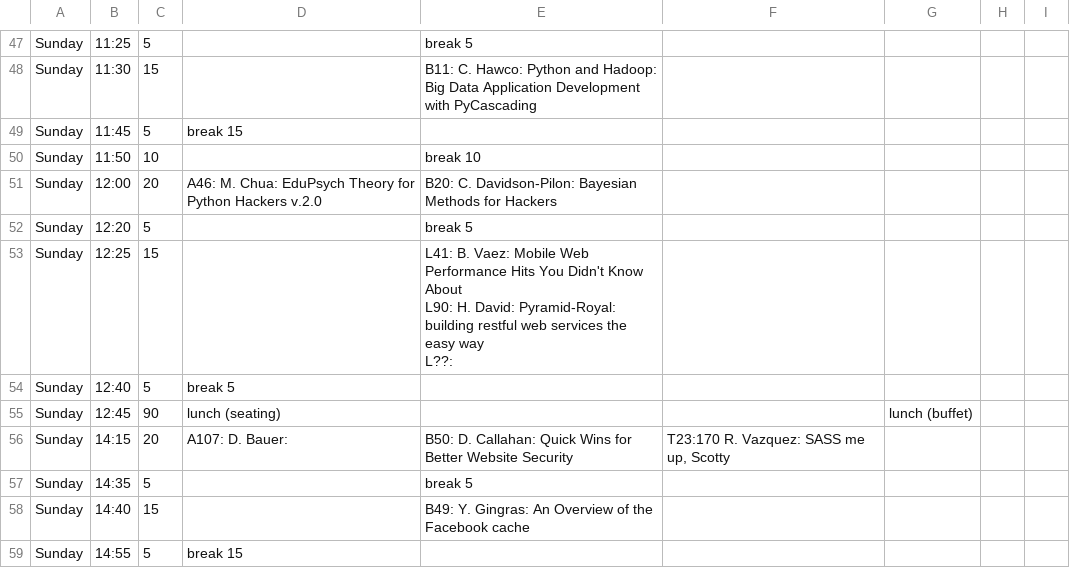
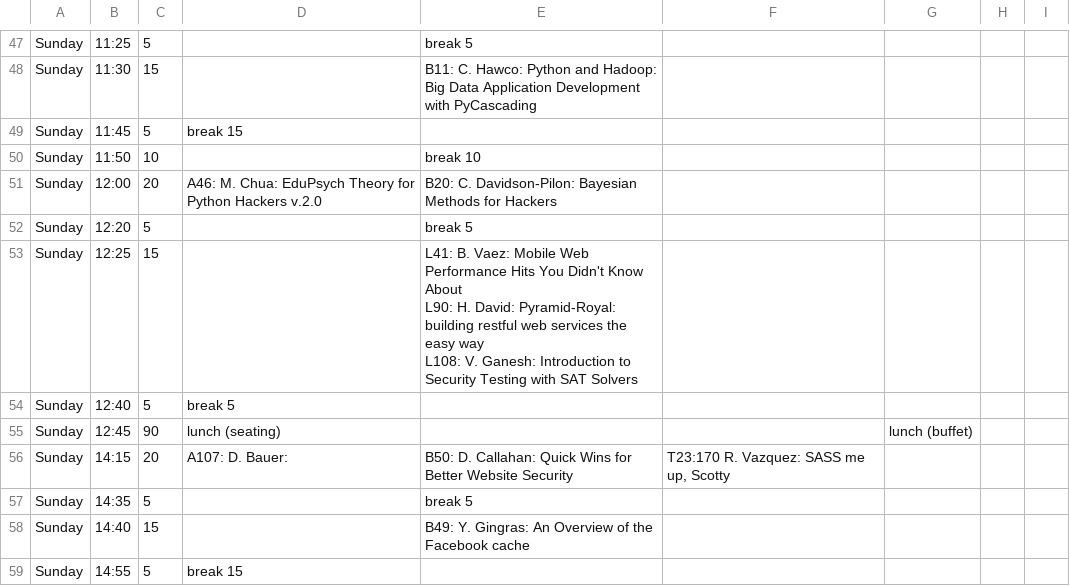
Before and after one commit to pyconca/2013-web, a CSV file: schedule.csv, drawn as a sheet; only a part is shown, gaps mark what is left out.

Commit message:
Adds Vijay Ganesh's lightning talk.

```diff
--- a/schedule.csv
+++ b/schedule.csv
@@ -57,5 +57,5 @@ Sunday,12:00,20,A46: M. Chua: EduPsych Theory for Python Hackers v.2.0,B20: C. D
 Sunday,12:20,5,,break 5,,,,
-Sunday,12:25,15,,"L41: B. Vaez: Mobile Web Performance Hits You Didn't Know About
-L90: H. David: Pyramid-Royal: building restful web services the easy way
-L??:",,,,
+Sunday,12:25,15,,"L41: B. Vaez: Mobile Web Performance Hits You Didn't Know About
+L90: H. David: Pyramid-Royal: building restful web services the easy way
+L108: V. Ganesh: Introduction to Security Testing with SAT Solvers",,,,
 Sunday,12:40,5,break 5,,,,,
```
